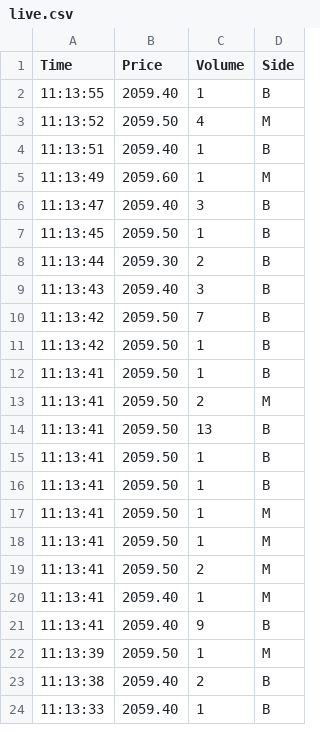
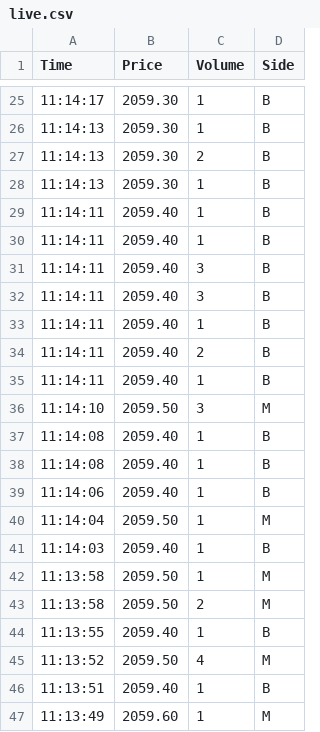
Before and after one commit to ps20260218/footprint-data, a CSV file: live/live.csv, drawn as a sheet; only a part is shown, gaps mark what is left out; the shorter side is filled out with more unchanged rows; the diff covers the shown part only; the diff names each change by its address in the sheet, - before the commit and + after, or states it on an @@ line.

Commit message:
Update live/live.csv

```diff
--- a/live/live.csv
+++ b/live/live.csv
+row 25: 11:14:17 | 2059.30 | 1 | B
+row 26: 11:14:13 | 2059.30 | 1 | B
+row 27: 11:14:13 | 2059.30 | 2 | B
+row 28: 11:14:13 | 2059.30 | 1 | B
+row 29: 11:14:11 | 2059.40 | 1 | B
+row 30: 11:14:11 | 2059.40 | 1 | B
+row 31: 11:14:11 | 2059.40 | 3 | B
+row 32: 11:14:11 | 2059.40 | 3 | B
+row 33: 11:14:11 | 2059.40 | 1 | B
+row 34: 11:14:11 | 2059.40 | 2 | B
+row 35: 11:14:11 | 2059.40 | 1 | B
+row 36: 11:14:10 | 2059.50 | 3 | M
+row 37: 11:14:08 | 2059.40 | 1 | B
+row 38: 11:14:08 | 2059.40 | 1 | B
+row 39: 11:14:06 | 2059.40 | 1 | B
+row 40: 11:14:04 | 2059.50 | 1 | M
+row 41: 11:14:03 | 2059.40 | 1 | B
+row 42: 11:13:58 | 2059.50 | 1 | M
+row 43: 11:13:58 | 2059.50 | 2 | M
```
Also changed, not shown: 23 added rows elsewhere in this file.
